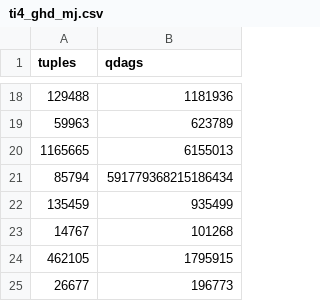
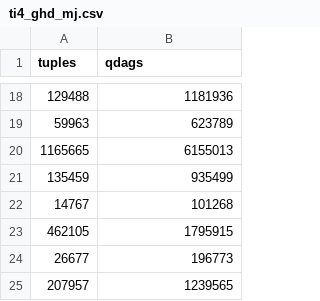
Before and after one commit to matildeRivas/ccqQDAGS, a CSV file: outputs_space/ti4_ghd_mj.csv, drawn as a sheet; only a part is shown, gaps mark what is left out; the shorter side is filled out with more unchanged rows; the diff names each change by its address in the sheet, - before the commit and + after, or states it on an @@ line.

```diff
--- a/outputs_space/ti4_ghd_mj.csv
+++ b/outputs_space/ti4_ghd_mj.csv
-row 21: 85794 | 591779368215186434
```
Also changed, not shown: outputs_space/bowtie_mj.csv, outputs_space/j4_ghd_yk_1.csv, 10 other files.
